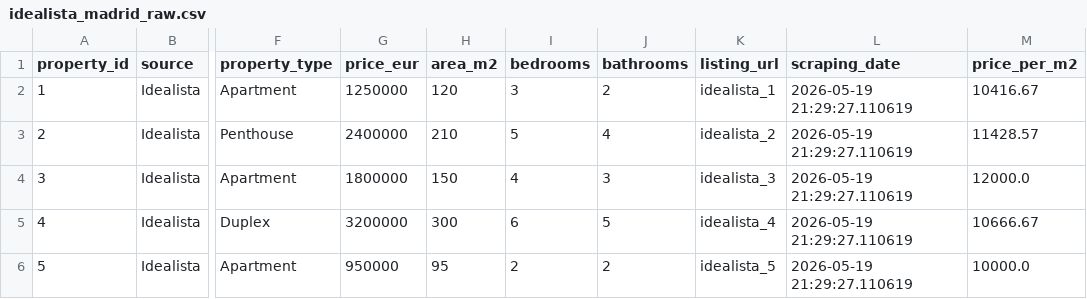
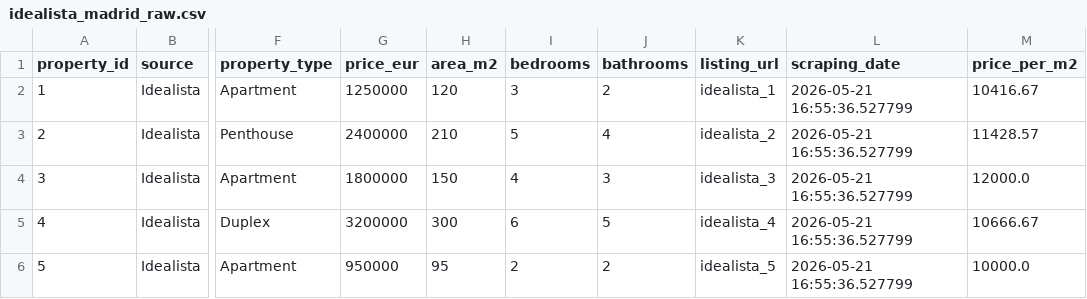
Before and after one commit to joterojordanufv/TrabajoFinalBigData, a CSV file: data/raw/idealista_madrid_raw.csv, drawn as a sheet; only a part is shown, gaps mark what is left out; the diff names each change by its address in the sheet, - before the commit and + after, or states it on an @@ line.

```diff
--- a/data/raw/idealista_madrid_raw.csv
+++ b/data/raw/idealista_madrid_raw.csv
-L2:L6 (scraping_date): 2026-05-19 21:29:27.110619
+L2:L6 (scraping_date): 2026-05-21 16:55:36.527799
```
Also changed, not shown: data/processed/properties_clean.csv, data/raw/rightmove_london_raw.csv, 3 other files.
